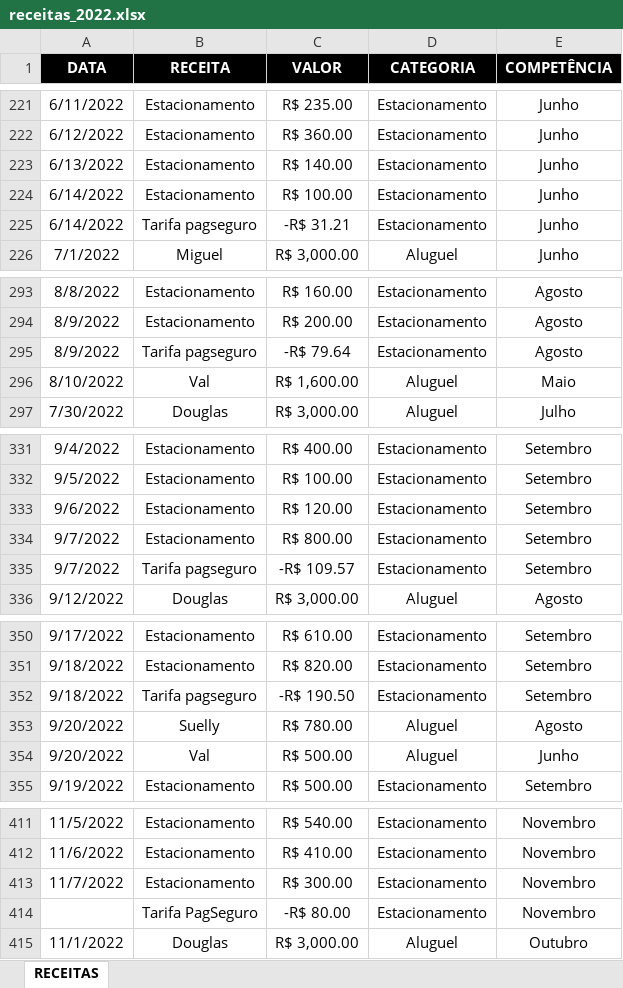
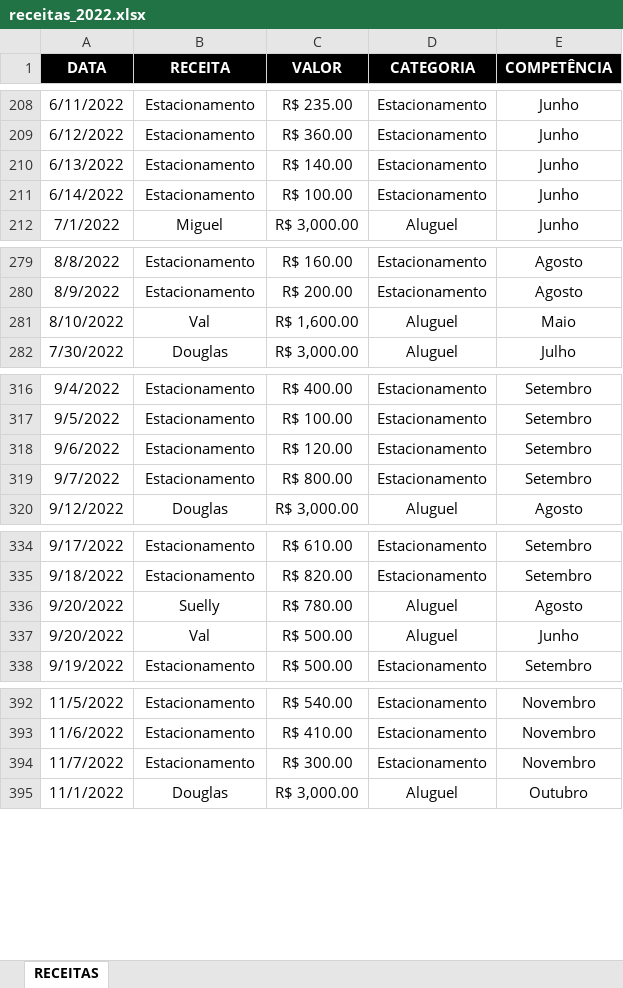
Before and after one commit to talesaraujoc/mrleague_dashboard_controle_financeiro, an Excel workbook: data/receitas_2022.xlsx, sheet RECEITAS, drawn as a sheet; only a part is shown, gaps mark what is left out; values as stored, in another font and other column widths than the file's, no borders; the diff covers the shown part only; the diff names each change by its address in the sheet, - before the commit and + after, or states it on an @@ line.

```diff
--- a/data/receitas_2022.xlsx (sheet RECEITAS)
+++ b/data/receitas_2022.xlsx (sheet RECEITAS)
-row 225: 6/14/2022 | Tarifa pagseguro | -R$ 31.21 | Estacionamento | Junho
-row 295: 8/9/2022 | Tarifa pagseguro | -R$ 79.64 | Estacionamento | Agosto
-row 335: 9/7/2022 | Tarifa pagseguro | -R$ 109.57 | Estacionamento | Setembro
-row 352: 9/18/2022 | Tarifa pagseguro | -R$ 190.50 | Estacionamento | Setembro
-row 414:  | Tarifa PagSeguro | -R$ 80.00 | Estacionamento | Novembro
```
Also changed, not shown: 18 removed rows and 5 edited cells elsewhere in this sheet, 1 other file.
